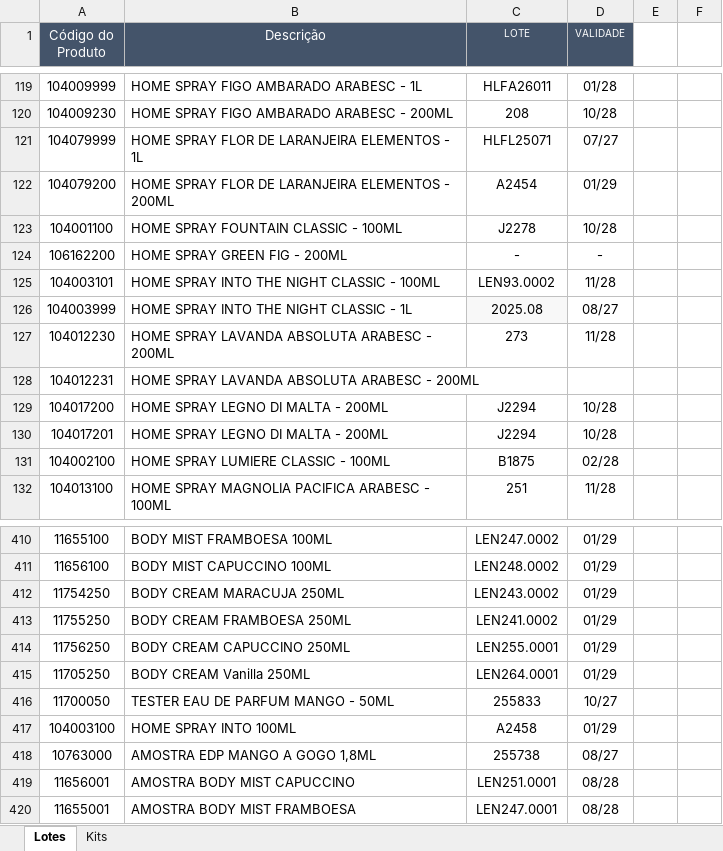
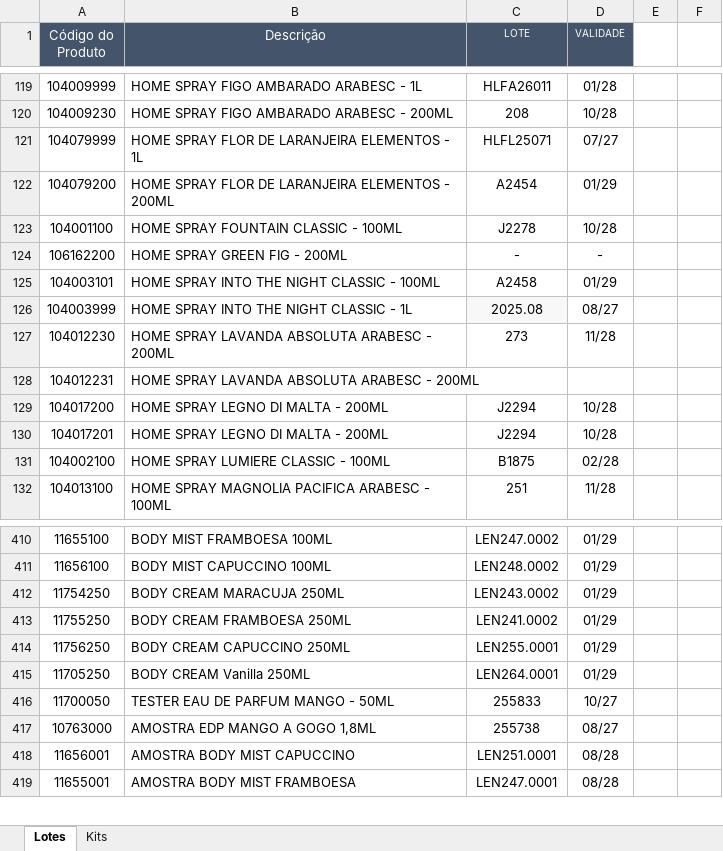
Before and after one commit to Aciem22/Rastreabilidade-Remessa---003, an Excel workbook: Controle_Lote_Validade.xlsx, sheet Lotes, drawn as a sheet; only a part is shown, gaps mark what is left out; values as stored, in another font and other column widths than the file's, no borders; charts and pictures not drawn; the diff names each change by its address in the sheet, - before the commit and + after, or states it on an @@ line.

Commit message:
Atualização automática da planilha via Apps Script

```diff
--- a/Controle_Lote_Validade.xlsx (sheet Lotes)
+++ b/Controle_Lote_Validade.xlsx (sheet Lotes)
-C125 (LOTE): LEN93.0002
+C125 (LOTE): A2458
-D125 (VALIDADE): 11/28
+D125 (VALIDADE): 01/29
-row 417: 104003100 | HOME SPRAY INTO 100ML | A2458 | 01/29
```
